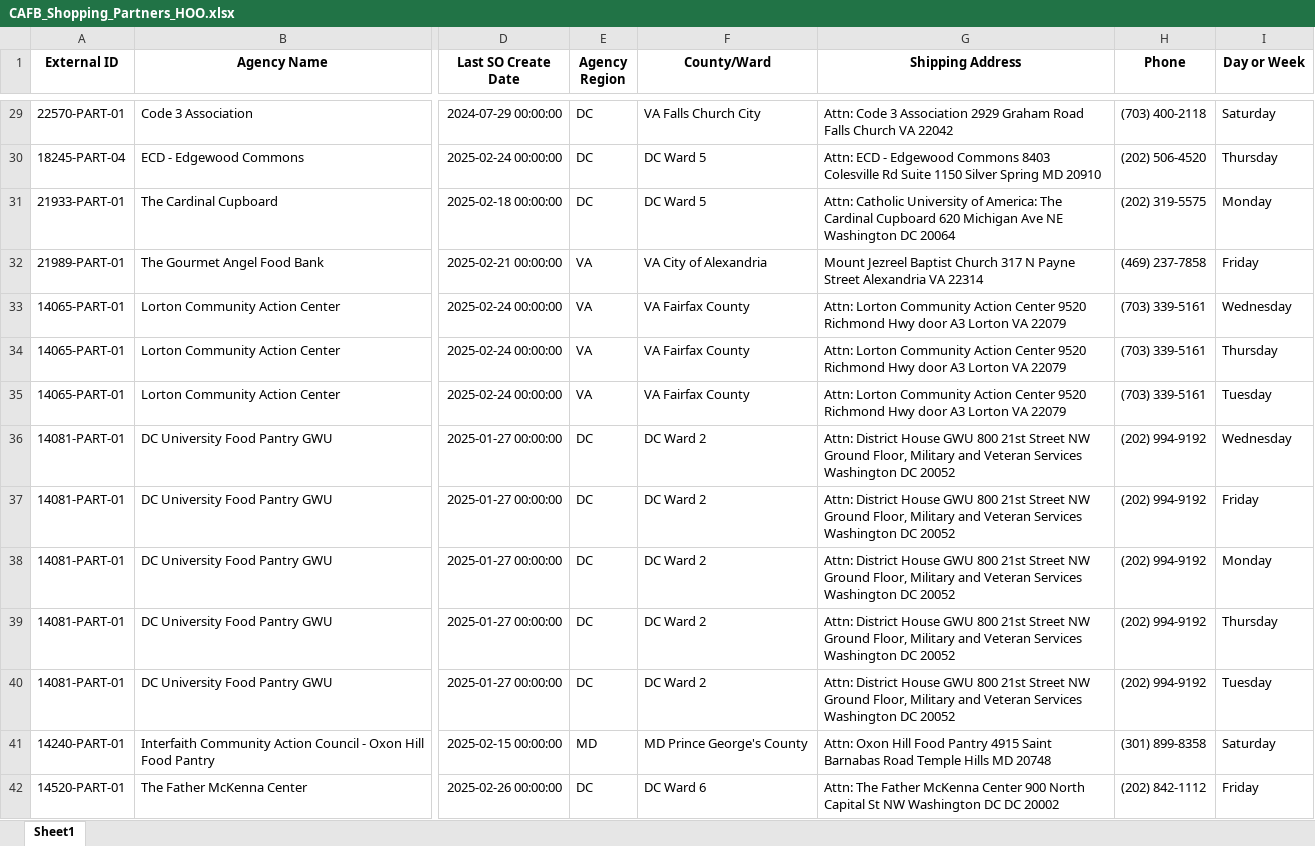
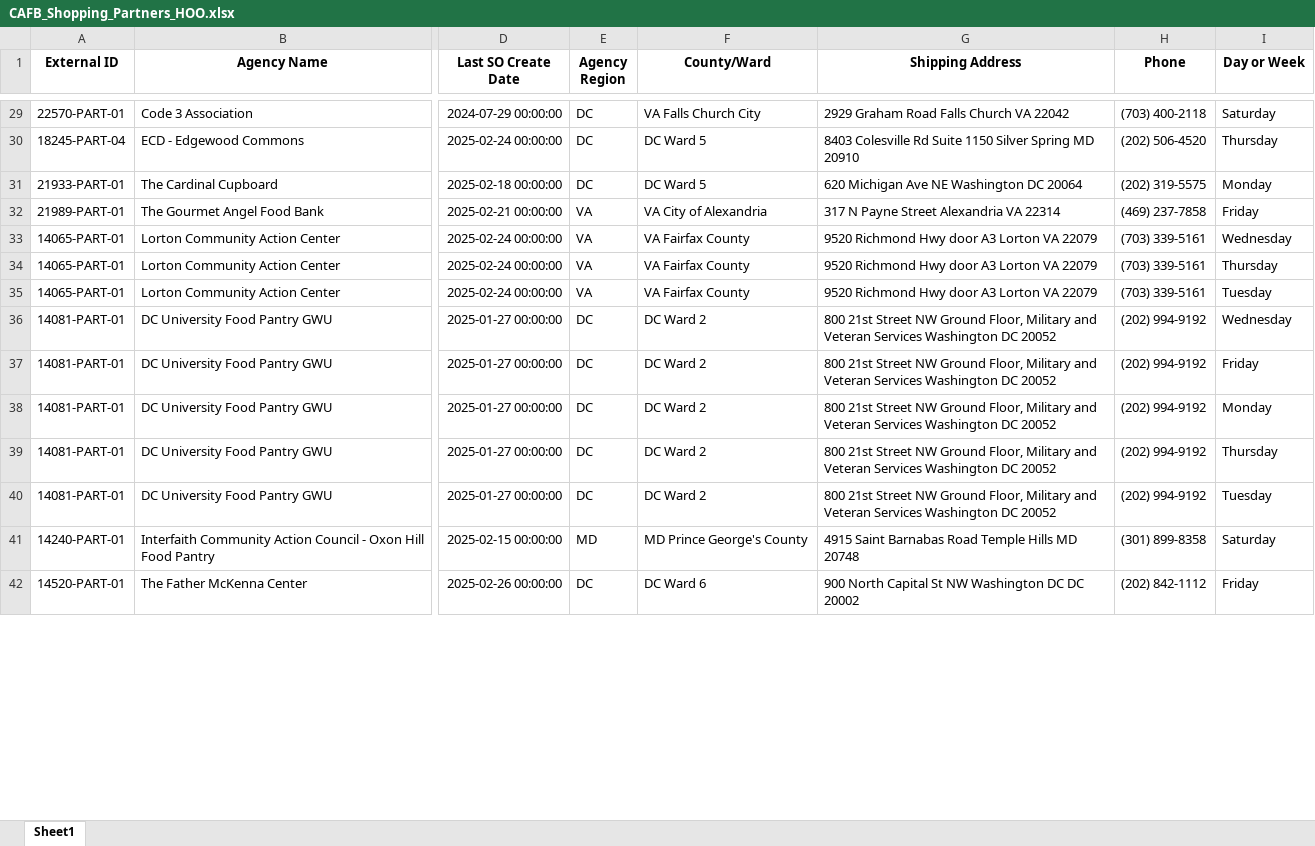
Before and after one commit to youlkar/FoodChain-AI, an Excel workbook: Data/CAFB_Shopping_Partners_HOO.xlsx, sheet Sheet1, drawn as a sheet; only a part is shown, gaps mark what is left out; values as stored, in another font and other column widths than the file's, no borders; the diff covers the shown part only; the diff names each change by its address in the sheet, - before the commit and + after, or states it on an @@ line.

```diff
--- a/Data/CAFB_Shopping_Partners_HOO.xlsx (sheet Sheet1)
+++ b/Data/CAFB_Shopping_Partners_HOO.xlsx (sheet Sheet1)
-G29 (Shipping Address): Attn: Code 3 Association 2929 Graham…
+G29 (Shipping Address): 2929 Graham…
-G30 (Shipping Address): Attn: ECD - Edgewood Commons 8403 Colesville…
+G30 (Shipping Address): 8403 Colesville…
-G31 (Shipping Address): Attn: Catholic University of America: The Cardinal Cupboard 620 Michigan…
+G31 (Shipping Address): 620 Michigan…
-G32 (Shipping Address): Mount Jezreel Baptist Church 317 N…
+G32 (Shipping Address): 317 N…
-G33:G35 (Shipping Address): Attn: Lorton Community Action Center 9520 Richmond…
+G33:G35 (Shipping Address): 9520 Richmond…
-G36:G40 (Shipping Address): Attn: District House GWU 800 21st…
+G36:G40 (Shipping Address): 800 21st…
-G41 (Shipping Address): Attn: Oxon Hill Food Pantry 4915 Saint…
+G41 (Shipping Address): 4915 Saint…
-G42 (Shipping Address): Attn: The Father McKenna Center 900 North…
+G42 (Shipping Address): 900 North…
```
Also changed, not shown: 910 edited cells elsewhere in this sheet, Data/CAFB_Markets_HOO.xlsx, 9 other files.
